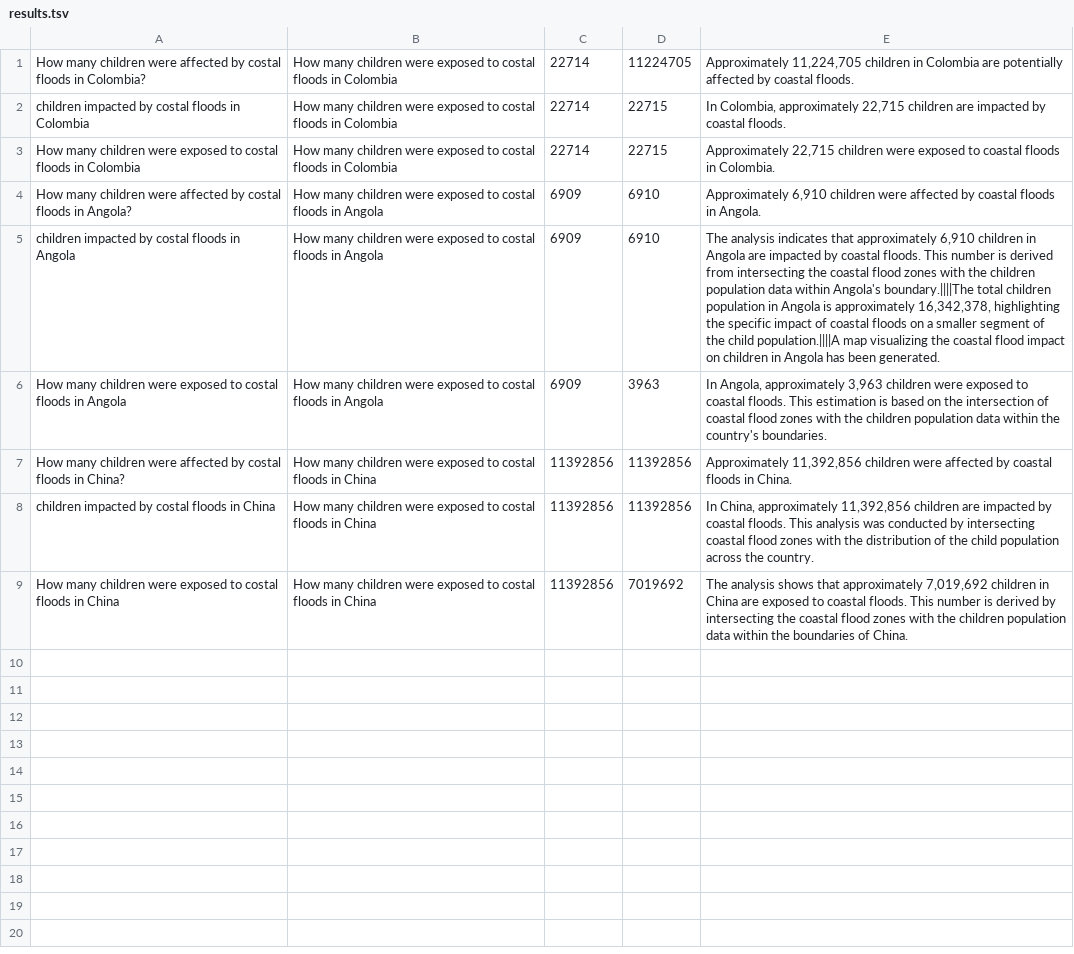
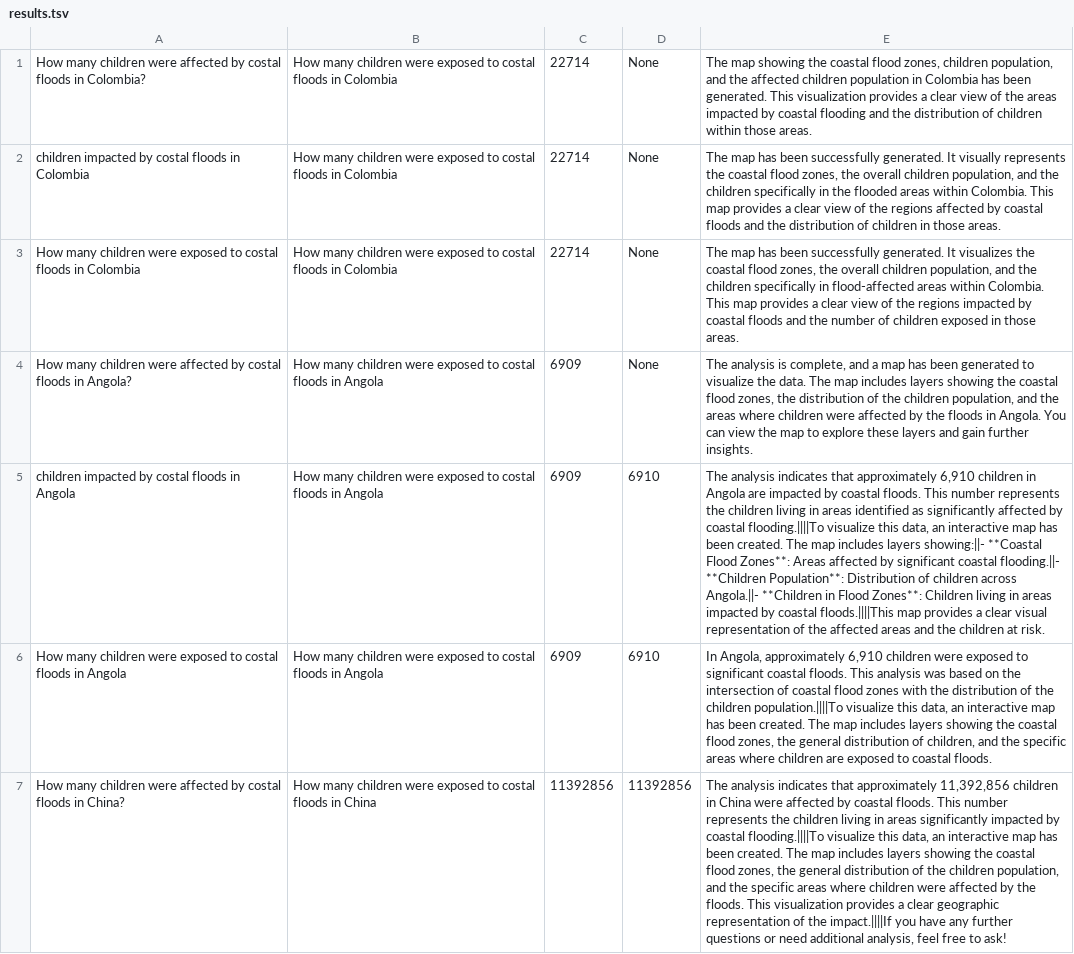
Before and after one commit to tryolabs/unicef-geospatial, a TSV file: results.tsv, drawn as a sheet; the diff names each change by its address in the sheet, - before the commit and + after, or states it on an @@ line.

```diff
--- a/results.tsv
+++ b/results.tsv
-D1: 11224705
+D1: None
-E1: Approximately 11,224,705 children in Colombia are potentially affected by coastal floods.
+E1: The map showing the coastal flood zones, children population, and the affected children population in Colombia has been generated. This visualization provides a clear view of the areas impacted by coastal flooding and the distribution of children within those areas.
-D2:D3: 22715
+D2:D3: None
-E2: In Colombia, approximately 22,715 children are impacted by coastal floods.
+E2: The map has been successfully generated. It visually represents the coastal flood zones, the overall children population, and the children specifically in the flooded areas within Colombia. This map provides a clear view of the regions affected by coastal floods and the distribution of children in those areas.
-E3: Approximately 22,715 children were exposed to coastal floods in Colombia.
+E3: The map has been successfully generated. It visualizes the coastal flood zones, the overall children population, and the children specifically in flood-affected areas within Colombia. This map provides a clear view of the regions impacted by coastal floods and the number of children exposed in those areas.
-D4: 6910
+D4: None
-E4: Approximately 6,910 children were affected by coastal floods in Angola.
+E4: The analysis is complete, and a map has been generated to visualize the data. The map includes layers showing the coastal flood zones, the distribution of the children population, and the areas where children were affected by the floods in Angola. You can view the map to explore these layers and gain further insights.
-E5: …This number is derived from intersecting the coastal flood zones with the children population data within Angola's boundary.||||The total children population in Angola is approximately 16,342,378, highlighting the specific impact of coastal floods on a smaller segment of the child population.||||A map visualizing the coastal flood impact on children in Angola has been generated.
+E5: …This number represents the children living in areas identified as significantly affected by coastal flooding.||||To visualize this data, an interactive map has been created. The map includes layers showing:||- **Coastal Flood Zones**: Areas affected by significant coastal flooding.||- **Children Population**: Distribution of children across Angola.||- **Children in Flood Zones**: Children living in areas impacted by coastal floods.||||This map provides a clear visual representation of the affected areas and the children at risk.
-D6: 3963
+D6: 6910
-E6: …Angola, approximately 3,963 children were exposed to coastal floods. This estimation is based on the intersection of coastal flood zones with the children population data within the country's boundaries.
+E6: …Angola, approximately 6,910 children were exposed to significant coastal floods. This analysis was based on the intersection of coastal flood zones with the distribution of the children population.||||To visualize this data, an interactive map has been created. The map includes layers showing the coastal flood zones, the general distribution of children, and the specific areas where children are exposed to coastal floods.
-E7: Approximately 11,392,856 children were affected by coastal floods in China.
+E7: The analysis indicates that approximately 11,392,856 children in China were affected by coastal floods. This number represents the children living in areas significantly impacted by coastal flooding.||||To visualize this data, an interactive map has been created. The map includes layers showing the coastal flood zones, the general distribution of the children population, and the specific areas where children were affected by the floods. This visualization provides a clear geographic representation of the impact.||||If you have any further questions or need additional analysis, feel free to ask!
-row 8: children impacted by costal floods in China | How many children were exposed to costal floods in China | 11392856 | 11392856 | In China, approximately 11,392,856 children are impacted by coastal floods. This analysis was conducted by intersecting coastal flood zones with the distribution of the child population across the country.
-row 9: How many children were exposed to costal floods in China | How many children were exposed to costal floods in China | 11392856 | 7019692 | The analysis shows that approximately 7,019,692 children in China are exposed to coastal floods. This number is derived by intersecting the coastal flood zones with the children population data within the boundaries of China.
```
Also changed, not shown: 3 other files.
